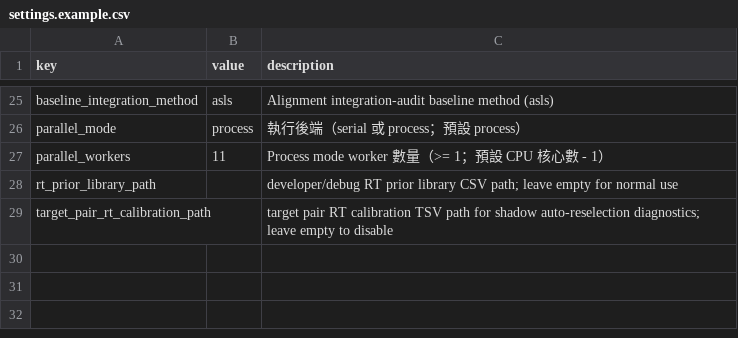
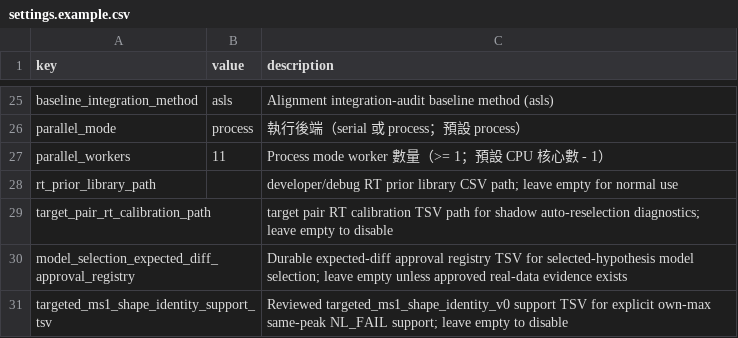
Before and after one commit to Chao-hu-Lab/XIC_Extractor, a CSV file: config/settings.example.csv, drawn as a sheet; only a part is shown, gaps mark what is left out; the diff names each change by its address in the sheet, - before the commit and + after, or states it on an @@ line.

Commit message:
feat: gate targeted MS1 rescue behind reviewed support TSV

```diff
--- a/config/settings.example.csv
+++ b/config/settings.example.csv
+row 30: model_selection_expected_diff_approval_registry |  | Durable expected-diff approval registry TSV for selected-hypothesis model selection; leave empty unless approved real-data evidence exists
+row 31: targeted_ms1_shape_identity_support_tsv |  | Reviewed targeted_ms1_shape_identity_v0 support TSV for explicit own-max same-peak NL_FAIL support; leave empty to disable
```
Also changed, not shown: 16 other files.
